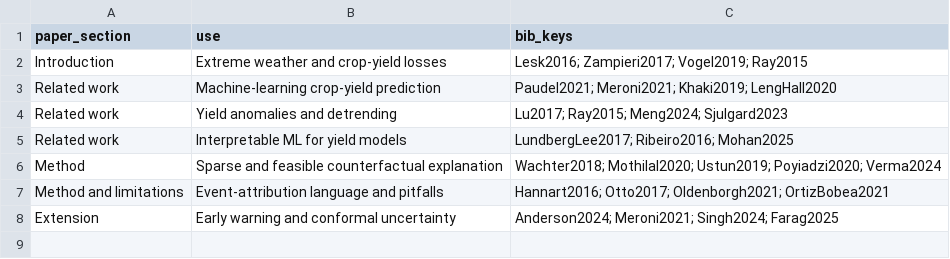
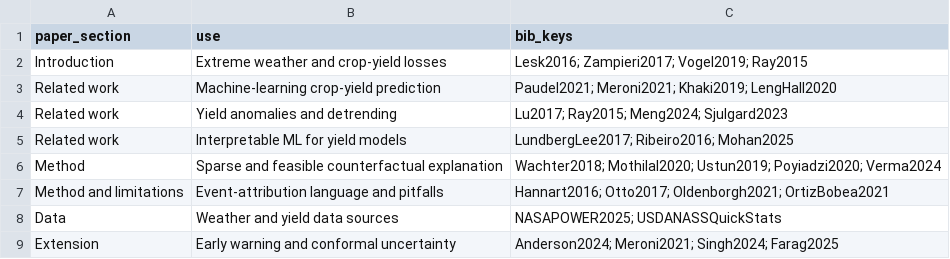
Before and after one commit to PhongLam26/scaa-crop-yield-anomaly-attribution, a CSV file: paper/latex_source/tables/tableS01_reference_section_mapping.csv, drawn as a sheet; the diff names each change by its address in the sheet, - before the commit and + after, or states it on an @@ line.

```diff
--- a/paper/latex_source/tables/tableS01_reference_section_mapping.csv
+++ b/paper/latex_source/tables/tableS01_reference_section_mapping.csv
+row 8: Data | Weather and yield data sources | NASAPOWER2025; USDANASSQuickStats
```
Also changed, not shown: improve_target/01_residual_target_scaa/outputs/residual_sparse_feature_changes.csv, improve_target/03_observed_analog_counterfactual/outputs/observed_analog_feature_changes.csv, 48 other files.
